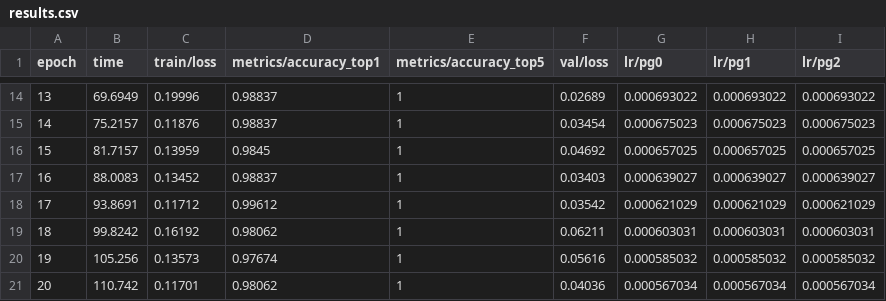
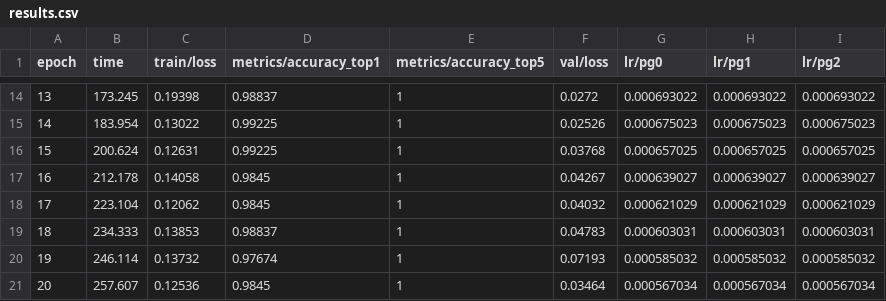
Before and after one commit to chrisd314/34759-perception-autonomous-systems-fall-2026, a CSV file: 08-weekly-project-classification/runs/classify/runs/lfw_yolo26n/results.csv, drawn as a sheet; only a part is shown, gaps mark what is left out; the diff covers the shown part only.

```diff
--- a/08-weekly-project-classification/runs/classify/runs/lfw_yolo26n/results.csv
+++ b/08-weekly-project-classification/runs/classify/runs/lfw_yolo26n/results.csv
@@ -14,8 +14,8 @@ epoch,time,train/loss,metrics/accuracy_top1,metrics/accuracy_top5,val/loss,lr/pg
-13,69.6949,0.19996,0.98837,1,0.02689,0.000693022,0.000693022,0.000693022
-14,75.2157,0.11876,0.98837,1,0.03454,0.000675023,0.000675023,0.000675023
-15,81.7157,0.13959,0.9845,1,0.04692,0.000657025,0.000657025,0.000657025
-16,88.0083,0.13452,0.98837,1,0.03403,0.000639027,0.000639027,0.000639027
-17,93.8691,0.11712,0.99612,1,0.03542,0.000621029,0.000621029,0.000621029
-18,99.8242,0.16192,0.98062,1,0.06211,0.000603031,0.000603031,0.000603031
-19,105.256,0.13573,0.97674,1,0.05616,0.000585032,0.000585032,0.000585032
-20,110.742,0.11701,0.98062,1,0.04036,0.000567034,0.000567034,0.000567034
+13,173.245,0.19398,0.98837,1,0.0272,0.000693022,0.000693022,0.000693022
+14,183.954,0.13022,0.99225,1,0.02526,0.000675023,0.000675023,0.000675023
+15,200.624,0.12631,0.99225,1,0.03768,0.000657025,0.000657025,0.000657025
+16,212.178,0.14058,0.9845,1,0.04267,0.000639027,0.000639027,0.000639027
+17,223.104,0.12062,0.9845,1,0.04032,0.000621029,0.000621029,0.000621029
+18,234.333,0.13853,0.98837,1,0.04783,0.000603031,0.000603031,0.000603031
+19,246.114,0.13732,0.97674,1,0.07193,0.000585032,0.000585032,0.000585032
+20,257.607,0.12536,0.9845,1,0.03464,0.000567034,0.000567034,0.000567034
```
Also changed, not shown: 147 edited cells elsewhere in this file, 14 other files.
